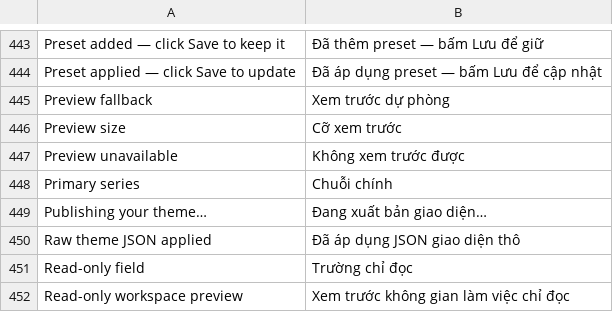
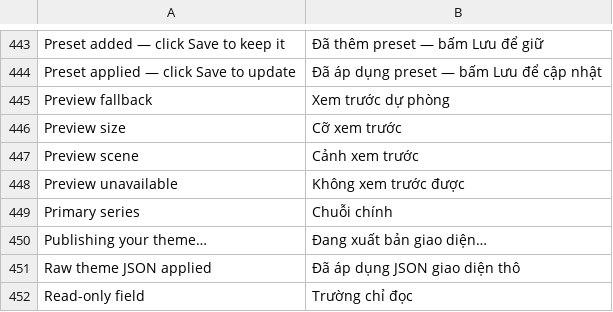
Before and after one commit to vietdungiitb/SanpraThemev16, a CSV file: sanpra_uiv16/translations/vi.csv, drawn as a sheet; only a part is shown, gaps mark what is left out; the shorter side is filled out with more unchanged rows.

Commit message:
fix(theme-studio): font TV heading, toolbar scroll, semantic h3/header
F1: bo Georgia o 3 heading (h2 controls, h3 preview, b inspector) -> Be Vietnam Pro/Inter (vo dau TV). F2: toolbar overflow-x auto + scene-switch flex co dinh (nhan VI dai khong wrap). F3: eyebrow div->p, section-title div->h3 (x2 ke ca chart), toolbar div->header + aria-label scene, reset margin h3/p. Test fail-before 4 do -> 4 xanh; suite 286 passed + node 184/184; i18n coverage giu xanh (them Preview scene->Canh xem truoc).

```diff
--- a/sanpra_uiv16/translations/vi.csv
+++ b/sanpra_uiv16/translations/vi.csv
@@ -446,2 +446,3 @@
 "Preview size","Cỡ xem trước"
+"Preview scene","Cảnh xem trước"
 "Preview unavailable","Không xem trước được"
```
Also changed, not shown: 3 other files.
